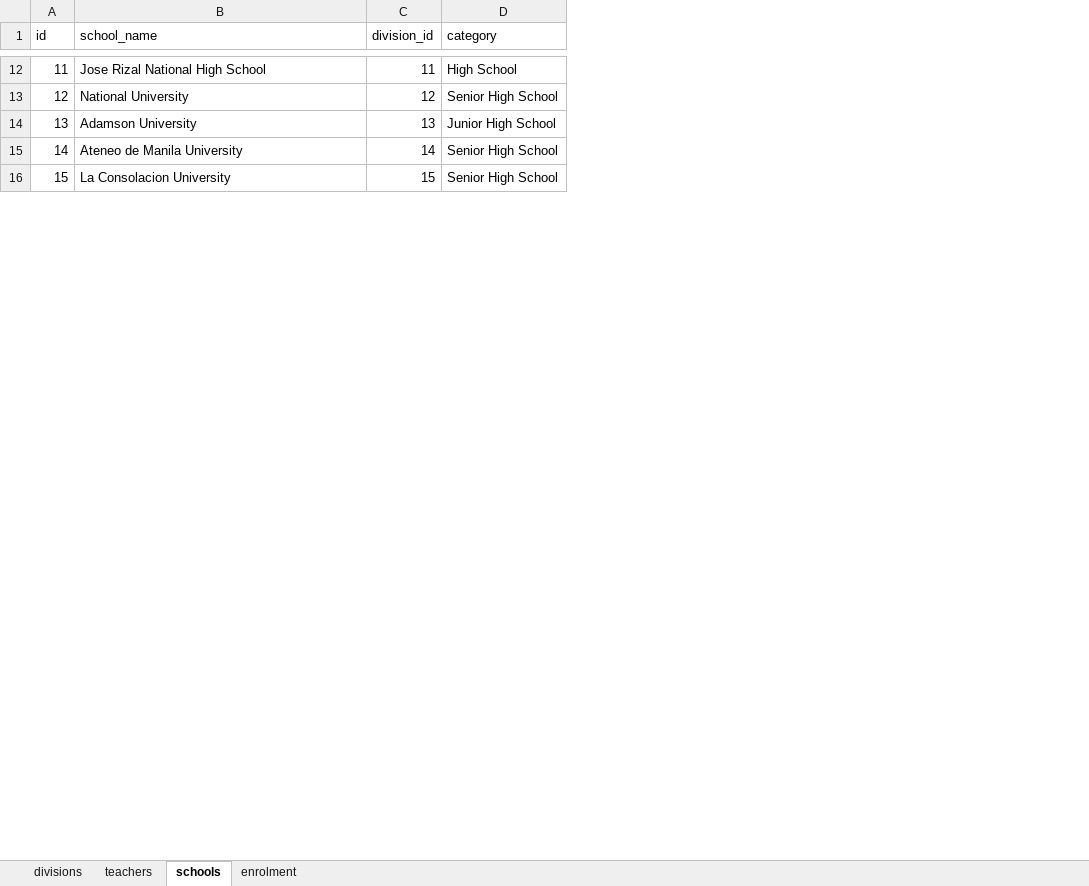
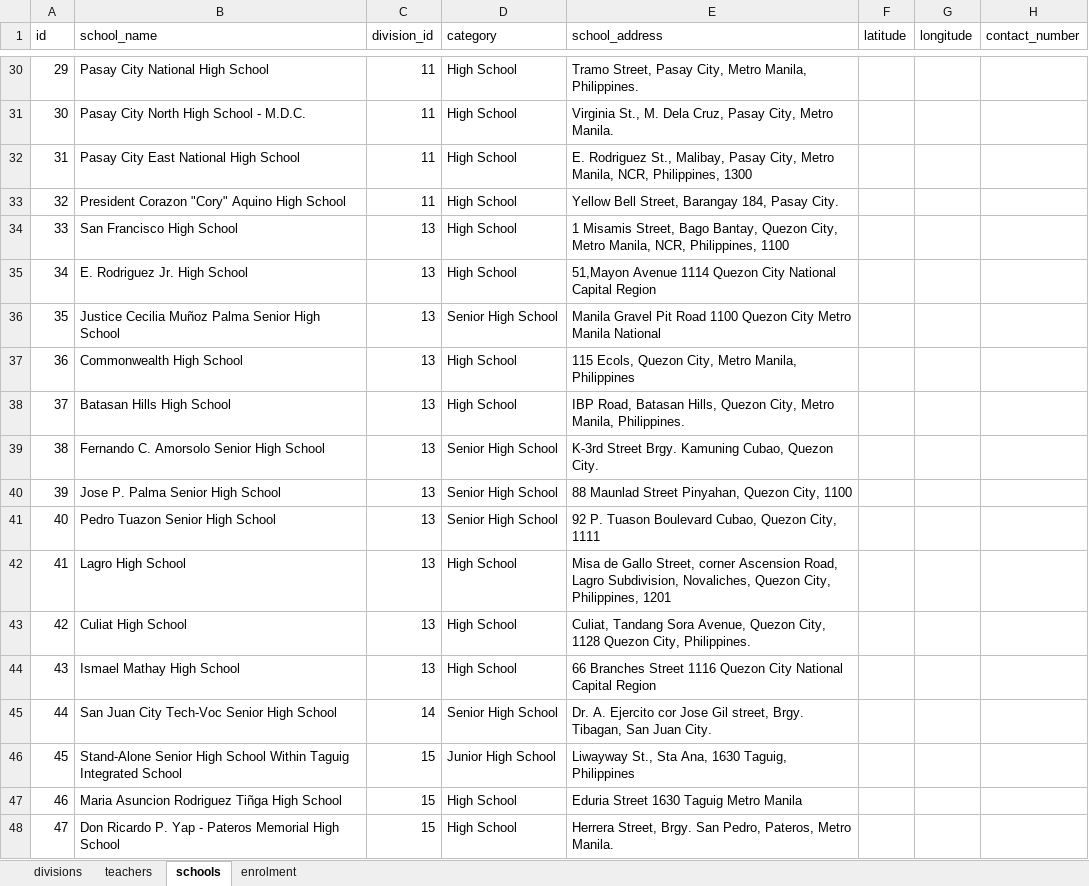
Before and after one commit to jasonra111897-oss/als-dashboard, an Excel workbook: data.xlsx, sheet schools, drawn as a sheet; only a part is shown, gaps mark what is left out; values as stored, in another font and other column widths than the file's, no borders; removed rows and columns are numbered as before the commit, all else as after; the diff covers the shown part only; the diff names each change by its address in the sheet, - before the commit and + after, or states it on an @@ line.

Commit message:
Add ALS schools map flow and dashboard updates

```diff
--- a/data.xlsx (sheet schools)
+++ b/data.xlsx (sheet schools)
+column E (school_address), row 30: Tramo Street, Pasay City, Metro Manila, Philippines.; row 39: K-3rd Street Brgy. Kamuning Cubao, Quezon City.; rows 45-46: Dr. A. Ejercito cor Jose Gil street, Brgy. Tibagan, San Juan City. | Liwayway St., Sta Ana, 1630 Taguig, Philippines
+column F (latitude), empty
+column G (longitude), empty
+column H (contact_number), empty
@@ column A (id) renumbered between rows 4 and 54 @@
-B30 (school_name): Jose Rizal National High School
+B30 (school_name): Pasay City National High School
-row 13: 12 | National University | 12 | Senior High School
+row 31: 30 | Pasay City North High School - M.D.C. | 11 | High School | Virginia St., M. Dela Cruz, Pasay City, Metro Manila.
+row 32: 31 | Pasay City East National High School | 11 | High School | E. Rodriguez St., Malibay, Pasay City, Metro Manila, NCR, Philippines, 1300
+row 33: 32 | President Corazon "Cory" Aquino High School | 11 | High School | Yellow Bell Street, Barangay 184, Pasay City.
+row 34: 33 | San Francisco High School | 13 | High School | 1 Misamis Street, Bago Bantay, Quezon City, Metro Manila, NCR, Philippines, 1100
+row 35: 34 | E. Rodriguez Jr. High School | 13 | High School | 51,Mayon Avenue 1114 Quezon City National Capital Region
+row 36: 35 | Justice Cecilia Muñoz Palma Senior High School | 13 | Senior High School | Manila Gravel Pit Road 1100 Quezon City Metro Manila National
+row 37: 36 | Commonwealth High School | 13 | High School | 115 Ecols, Quezon City, Metro Manila, Philippines
+row 38: 37 | Batasan Hills High School | 13 | High School | IBP Road, Batasan Hills, Quezon City, Metro Manila, Philippines.
-B39 (school_name): Adamson University
+B39 (school_name): Fernando C. Amorsolo Senior High School
-D39 (category): Junior High School
+D39 (category): Senior High School
+row 40: 39 | Jose P. Palma Senior High School | 13 | Senior High School | 88 Maunlad Street Pinyahan, Quezon City, 1100
+row 41: 40 | Pedro Tuazon Senior High School | 13 | Senior High School | 92 P. Tuason Boulevard Cubao, Quezon City, 1111
+row 42: 41 | Lagro High School | 13 | High School | Misa de Gallo Street, corner Ascension Road, Lagro Subdivision, Novaliches, Quezon City, Philippines, 1201
+row 43: 42 | Culiat High School | 13 | High School | Culiat, Tandang Sora Avenue, Quezon City, 1128 Quezon City, Philippines.
+row 44: 43 | Ismael Mathay High School | 13 | High School | 66 Branches Street 1116 Quezon City National Capital Region
-B45 (school_name): Ateneo de Manila University
+B45 (school_name): San Juan City Tech-Voc Senior High School
-B46 (school_name): La Consolacion University
+B46 (school_name): Stand-Alone Senior High School Within Taguig Integrated School
-D46 (category): Senior High School
+D46 (category): Junior High School
+row 47: 46 | Maria Asuncion Rodriguez Tiñga High School | 15 | High School | Eduria Street 1630 Taguig Metro Manila
+row 48: 47 | Don Ricardo P. Yap - Pateros Memorial High School | 15 | High School | Herrera Street, Brgy. San Pedro, Pateros, Metro Manila.
```
Also changed, not shown: 30 added rows, 3 removed rows and 12 edited cells elsewhere in this sheet, sheet teachers, sheet enrolment, 19 other files.
